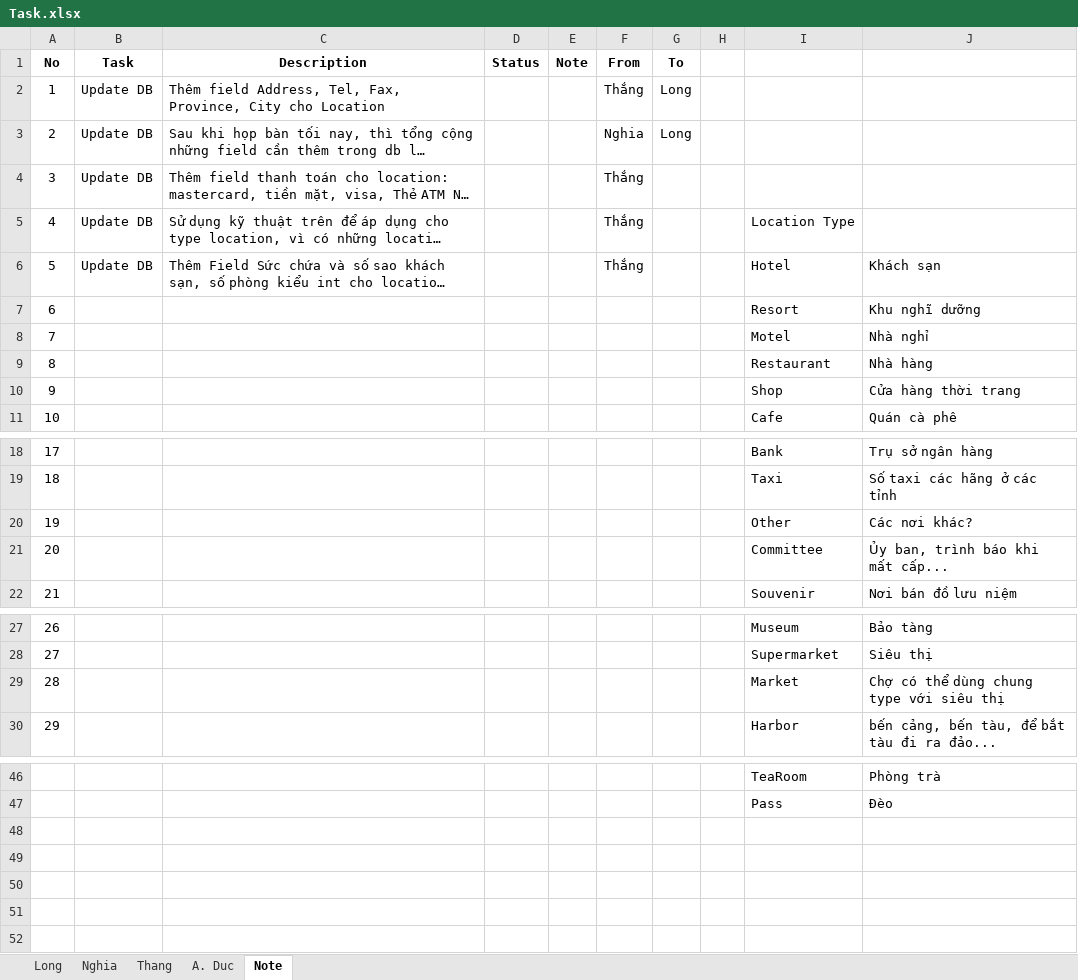
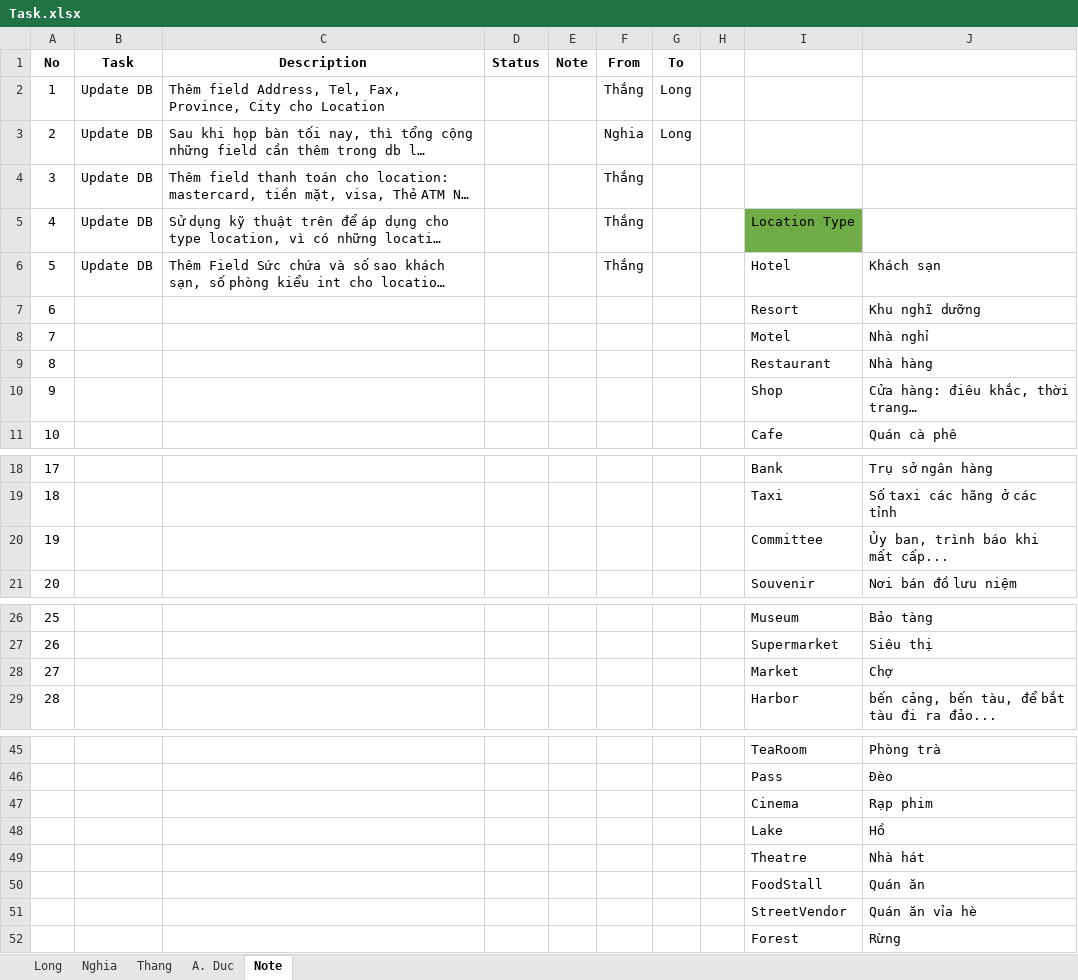
Before and after one commit to tr0ngnghia/xtrip, an Excel workbook: Document/Requirements/Task.xlsx, sheet Note, drawn as a sheet; only a part is shown, gaps mark what is left out; long unchanged cells end in …; values as stored, in another font and other column widths than the file's, no borders; removed rows and columns are numbered as before the commit, all else as after; the diff names each change by its address in the sheet, - before the commit and + after, or states it on an @@ line.

```diff
--- a/Document/Requirements/Task.xlsx (sheet Note)
+++ b/Document/Requirements/Task.xlsx (sheet Note)
-I5 fill: none
+I5 fill: #70AD47
-J10: Cửa hàng thời trang
+J10: Cửa hàng: điêu khắc, thời trang…
-row 20: 19 |  |  |  |  |  |  |  | Other | Các nơi khác?
@@ column A (No) renumbered between rows 20 and 36 @@
-J28: Chợ có thể dùng chung type với siêu thị
+J28: Chợ
+row 47:  |  |  |  |  |  |  |  | Cinema | Rạp phim
+row 48:  |  |  |  |  |  |  |  | Lake | Hồ
+row 49:  |  |  |  |  |  |  |  | Theatre | Nhà hát
+row 50:  |  |  |  |  |  |  |  | FoodStall | Quán ăn
+row 51:  |  |  |  |  |  |  |  | StreetVendor | Quán ăn vỉa hè
+row 52:  |  |  |  |  |  |  |  | Forest | Rừng
```
